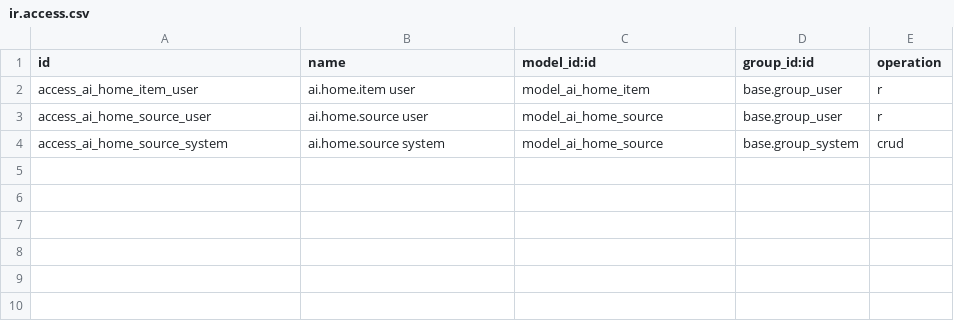
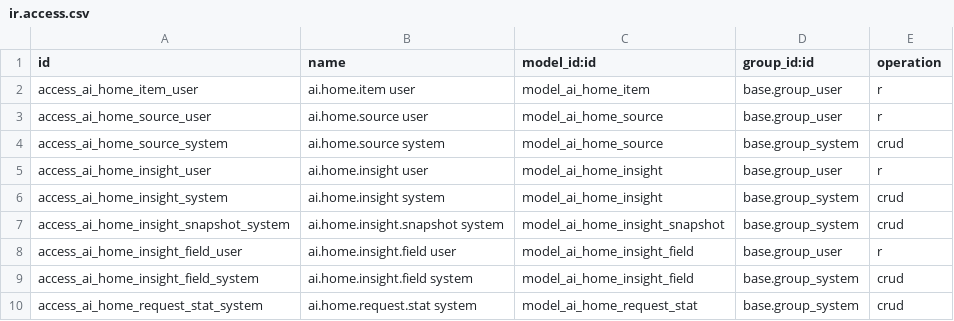
Before and after one commit to MetricPal/odoo, a CSV file: addons/ai_home/security/ir.access.csv, drawn as a sheet.

Commit message:
Home insights: insights, completeness, checks, metric_mention, System overview, reports, request counter

```diff
--- a/addons/ai_home/security/ir.access.csv
+++ b/addons/ai_home/security/ir.access.csv
@@ -4 +4,7 @@ access_ai_home_source_user,ai.home.source user,model_ai_home_source,base.group_u
 access_ai_home_source_system,ai.home.source system,model_ai_home_source,base.group_system,crud
+access_ai_home_insight_user,ai.home.insight user,model_ai_home_insight,base.group_user,r
+access_ai_home_insight_system,ai.home.insight system,model_ai_home_insight,base.group_system,crud
+access_ai_home_insight_snapshot_system,ai.home.insight.snapshot system,model_ai_home_insight_snapshot,base.group_system,crud
+access_ai_home_insight_field_user,ai.home.insight.field user,model_ai_home_insight_field,base.group_user,r
+access_ai_home_insight_field_system,ai.home.insight.field system,model_ai_home_insight_field,base.group_system,crud
+access_ai_home_request_stat_system,ai.home.request.stat system,model_ai_home_request_stat,base.group_system,crud
```
Also changed, not shown: 37 other files.
